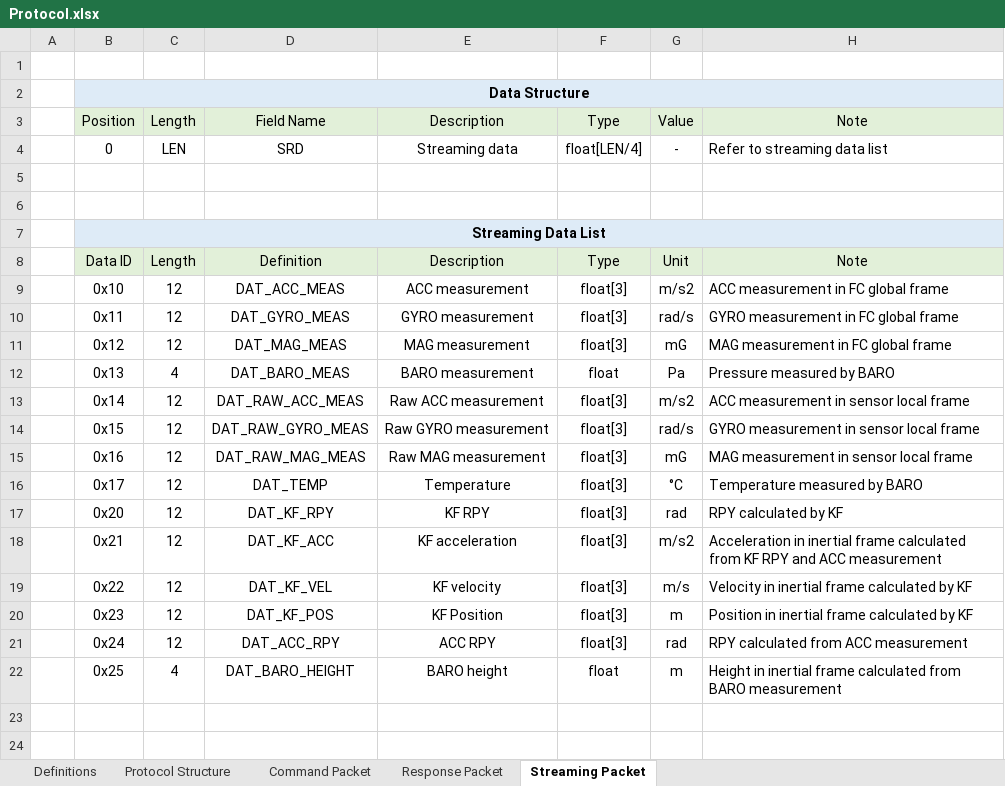
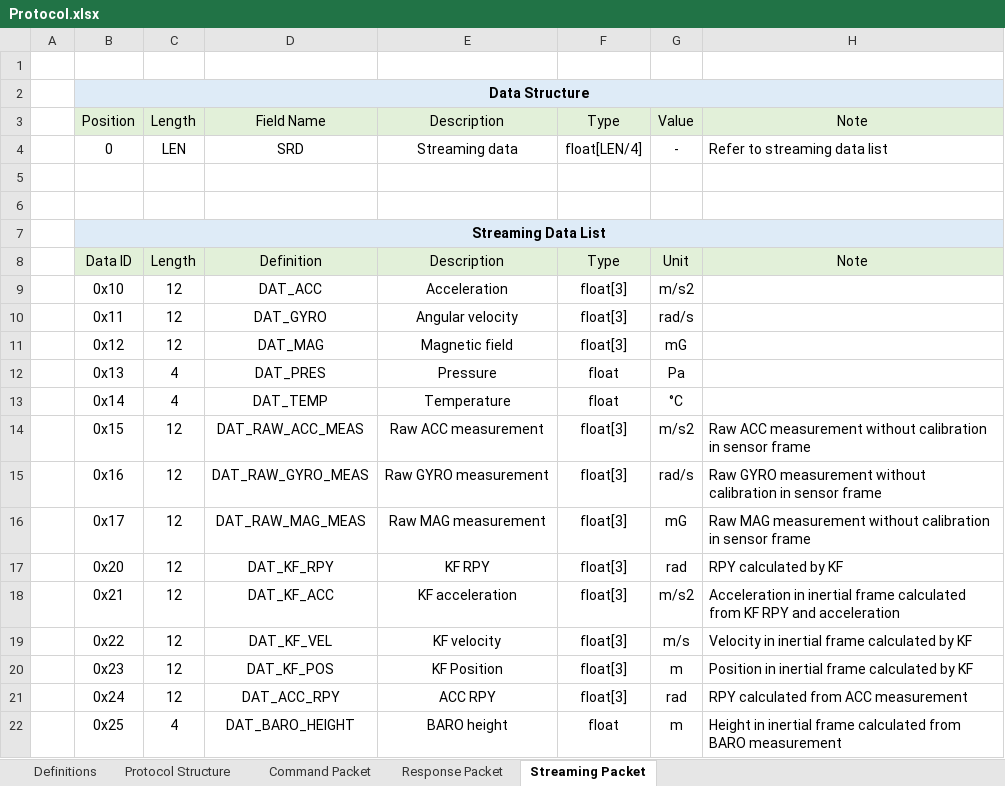
Before and after one commit to thecasterian/STM32-FC, an Excel workbook: Document/Protocol.xlsx, sheet Streaming Packet, drawn as a sheet; values as stored, in another font and other column widths than the file's, no borders; the diff names each change by its address in the sheet, - before the commit and + after, or states it on an @@ line.

Commit message:
Separate calibration routines

```diff
--- a/Document/Protocol.xlsx (sheet Streaming Packet)
+++ b/Document/Protocol.xlsx (sheet Streaming Packet)
-D9: DAT_ACC_MEAS
+D9: DAT_ACC
-E9: ACC measurement
+E9: Acceleration
-H9: ACC measurement in FC global frame
+H9: (empty)
-D10: DAT_GYRO_MEAS
+D10: DAT_GYRO
-E10: GYRO measurement
+E10: Angular velocity
-H10: GYRO measurement in FC global frame
+H10: (empty)
-D11: DAT_MAG_MEAS
+D11: DAT_MAG
-E11: MAG measurement
+E11: Magnetic field
-H11: MAG measurement in FC global frame
+H11: (empty)
-D12: DAT_BARO_MEAS
+D12: DAT_PRES
-E12: BARO measurement
+E12: Pressure
-H12: Pressure measured by BARO
+H12: (empty)
-C13: 12
+C13: 4
-D13: DAT_RAW_ACC_MEAS
+D13: DAT_TEMP
-E13: Raw ACC measurement
+E13: Temperature
-F13: float[3]
+F13: float
-G13: m/s2
+G13: °C
-H13: ACC measurement in sensor local frame
+H13: (empty)
-D14: DAT_RAW_GYRO_MEAS
+D14: DAT_RAW_ACC_MEAS
-E14: Raw GYRO measurement
+E14: Raw ACC measurement
-G14: rad/s
+G14: m/s2
-H14: GYRO measurement in sensor local frame
+H14: Raw ACC measurement without calibration in sensor frame
-D15: DAT_RAW_MAG_MEAS
+D15: DAT_RAW_GYRO_MEAS
-E15: Raw MAG measurement
+E15: Raw GYRO measurement
-G15: mG
+G15: rad/s
-H15: MAG measurement in sensor local frame
+H15: Raw GYRO measurement without calibration in sensor frame
-D16: DAT_TEMP
+D16: DAT_RAW_MAG_MEAS
-E16: Temperature
+E16: Raw MAG measurement
-G16: °C
+G16: mG
-H16: Temperature measured by BARO
+H16: Raw MAG measurement without calibration in sensor frame
-H18: …RPY and ACC measurement
+H18: …RPY and acceleration
```
Also changed, not shown: 13 other files.
